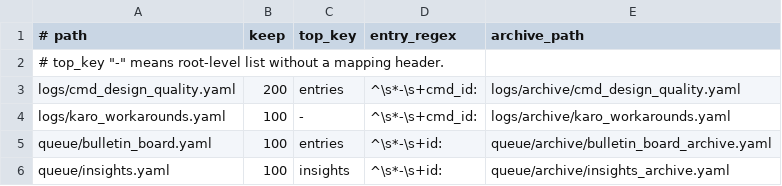
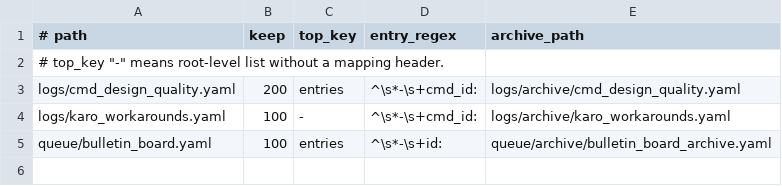
Before and after one commit to simokitafresh/multi-agent-shogun, a TSV file: config/yaml_auto_archive.tsv, drawn as a sheet.

Commit message:
fix(insights): forbid generic count-based rotation

```diff
--- a/config/yaml_auto_archive.tsv
+++ b/config/yaml_auto_archive.tsv
@@ -5,2 +5 @@ logs/karo_workarounds.yaml	100	-	^\s*-\s+cmd_id:	logs/archive/karo_workarounds.y
 queue/bulletin_board.yaml	100	entries	^\s*-\s+id:	queue/archive/bulletin_board_archive.yaml
-queue/insights.yaml	100	insights	^\s*-\s+id:	queue/archive/insights_archive.yaml
```
Also changed, not shown: 2 other files.
